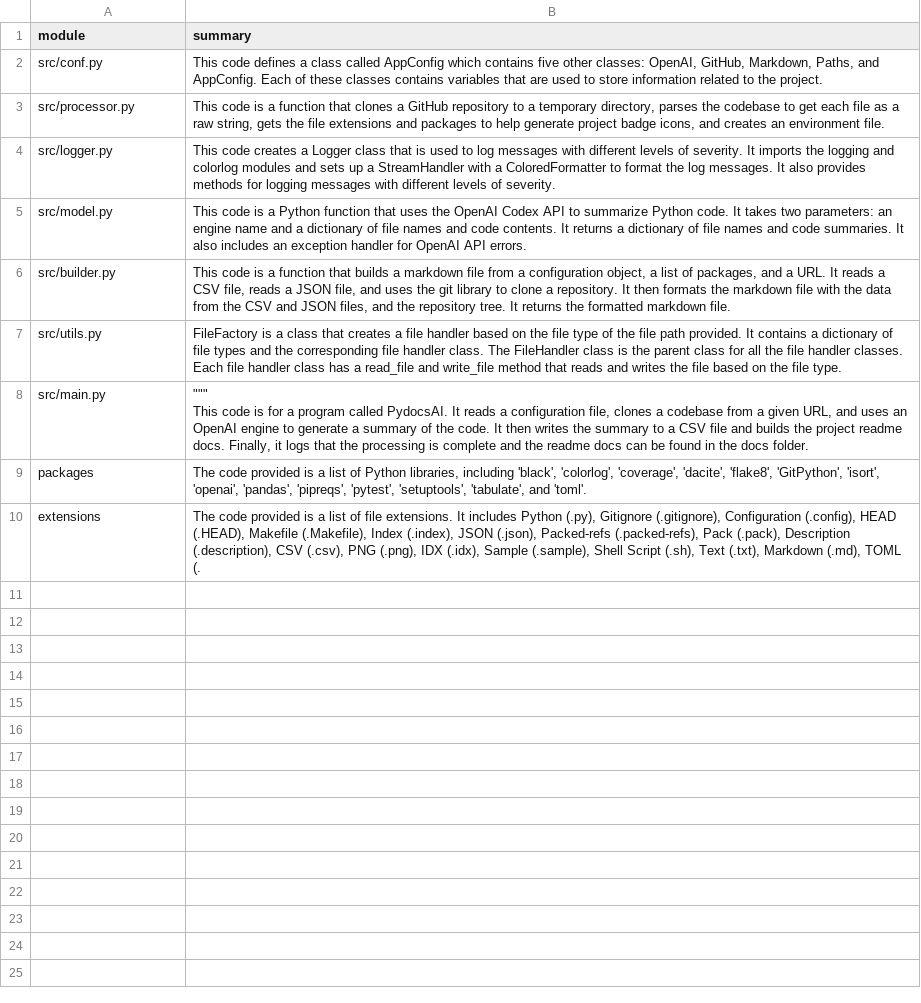
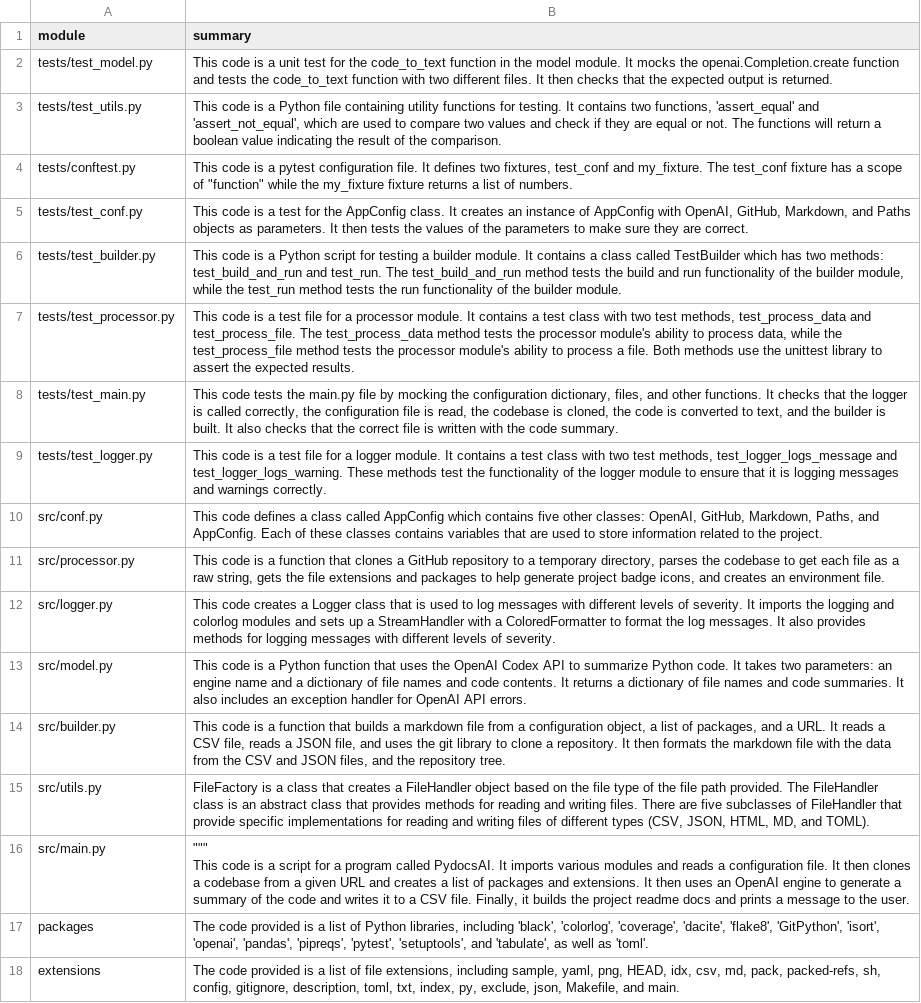
Before and after one commit to AI-General/readme-ai, a CSV file: docs/raw_data.csv, drawn as a sheet; addresses are those after the commit; the diff names each change by its address in the sheet, - before the commit and + after, or states it on an @@ line.

```diff
--- a/docs/raw_data.csv
+++ b/docs/raw_data.csv
+row 2: tests/test_model.py | This code is a unit test for the code_to_text function in the model module. It mocks the openai.Completion.create function and tests the code_to_text function with two different files. It then checks that the expected output is returned.
+row 3: tests/test_utils.py | This code is a Python file containing utility functions for testing. It contains two functions, 'assert_equal' and 'assert_not_equal', which are used to compare two values and check if they are equal or not. The functions will return a boolean value indicating the result of the comparison.
+row 4: tests/conftest.py | This code is a pytest configuration file. It defines two fixtures, test_conf and my_fixture. The test_conf fixture has a scope of "function" while the my_fixture fixture returns a list of numbers.
+row 5: tests/test_conf.py | This code is a test for the AppConfig class. It creates an instance of AppConfig with OpenAI, GitHub, Markdown, and Paths objects as parameters. It then tests the values of the parameters to make sure they are correct.
+row 6: tests/test_builder.py | This code is a Python script for testing a builder module. It contains a class called TestBuilder which has two methods: test_build_and_run and test_run. The test_build_and_run method tests the build and run functionality of the builder module, while the test_run method tests the run functionality of the builder module.
+row 7: tests/test_processor.py | This code is a test file for a processor module. It contains a test class with two test methods, test_process_data and test_process_file. The test_process_data method tests the processor module's ability to process data, while the test_process_file method tests the processor module's ability to process a file. Both methods use the unittest library to assert the expected results.
+row 8: tests/test_main.py | This code tests the main.py file by mocking the configuration dictionary, files, and other functions. It checks that the logger is called correctly, the configuration file is read, the codebase is cloned, the code is converted to text, and the builder is built. It also checks that the correct file is written with the code summary.
+row 9: tests/test_logger.py | This code is a test file for a logger module. It contains a test class with two test methods, test_logger_logs_message and test_logger_logs_warning. These methods test the functionality of the logger module to ensure that it is logging messages and warnings correctly.
-B14 (summary): …repository tree. It returns the formatted markdown file.
+B14 (summary): …repository tree.
-B15 (summary): …creates a file handler based on the file type of the file path provided. It contains a dictionary of file types and the corresponding file handler class. The FileHandler class is the parent class for all the file handler classes. Each file handler class has a read_file and write_file method that reads and writes the file based on the file type.
+B15 (summary): …creates a FileHandler object based on the file type of the file path provided. The FileHandler class is an abstract class that provides methods for reading and writing files. There are five subclasses of FileHandler that provide specific implementations for reading and writing files of different types (CSV, JSON, HTML, MD, and TOML).
-B16 (summary): …code is for a program called PydocsAI. It reads a configuration file, clones a codebase from a given URL, and uses an OpenAI engine to generate a summary of the code. It then writes the summary to a CSV file and builds the project readme docs. Finally, it logs that the processing is complete and the readme docs can be found in the docs folder.
+B16 (summary): …code is a script for a program called PydocsAI. It imports various modules and reads a configuration file. It then clones a codebase from a given URL and creates a list of packages and extensions. It then uses an OpenAI engine to generate a summary of the code and writes it to a CSV file. Finally, it builds the project readme docs and prints a message to the user.
-B17 (summary): …'pytest', 'setuptools', 'tabulate', and 'toml'.
+B17 (summary): …'pytest', 'setuptools', and 'tabulate', as well as 'toml'.
-B18 (summary): …of file extensions. It includes Python (.py), Gitignore (.gitignore), Configuration (.config), HEAD (.HEAD), Makefile (.Makefile), Index (.index), JSON (.json), Packed-refs (.packed-refs), Pack (.pack), Description (.description), CSV (.csv), PNG (.png), IDX (.idx), Sample (.sample), Shell Script (.sh), Text (.txt), Markdown (.md), TOML (.
+B18 (summary): …of file extensions, including sample, yaml, png, HEAD, idx, csv, md, pack, packed-refs, sh, config, gitignore, description, toml, txt, index, py, exclude, json, Makefile, and main.
```
Also changed, not shown: 3 other files.
